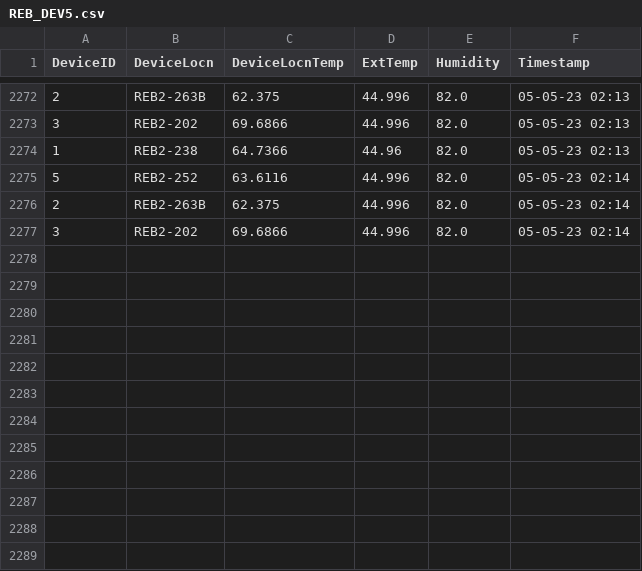
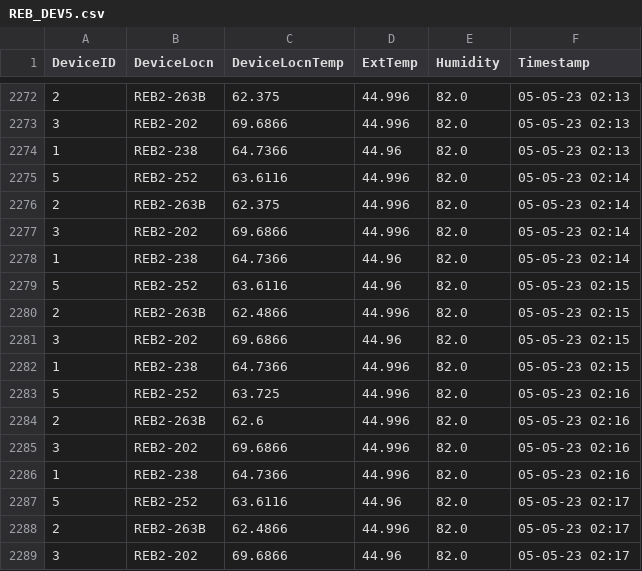
Before and after one commit to adisarun30/TemperatureLog, a CSV file: REB_DEV5.csv, drawn as a sheet; only a part is shown, gaps mark what is left out; the diff names each change by its address in the sheet, - before the commit and + after, or states it on an @@ line.

Commit message:
Temperature log commit from DEV_all_Device at Fri May  5 02:17:54 2023

```diff
--- a/REB_DEV5.csv
+++ b/REB_DEV5.csv
+row 2278: 1 | REB2-238 | 64.7366 | 44.96 | 82.0 | 05-05-23 02:14
+row 2279: 5 | REB2-252 | 63.6116 | 44.96 | 82.0 | 05-05-23 02:15
+row 2280: 2 | REB2-263B | 62.4866 | 44.996 | 82.0 | 05-05-23 02:15
+row 2281: 3 | REB2-202 | 69.6866 | 44.96 | 82.0 | 05-05-23 02:15
+row 2282: 1 | REB2-238 | 64.7366 | 44.996 | 82.0 | 05-05-23 02:15
+row 2283: 5 | REB2-252 | 63.725 | 44.996 | 82.0 | 05-05-23 02:16
+row 2284: 2 | REB2-263B | 62.6 | 44.996 | 82.0 | 05-05-23 02:16
+row 2285: 3 | REB2-202 | 69.6866 | 44.996 | 82.0 | 05-05-23 02:16
+row 2286: 1 | REB2-238 | 64.7366 | 44.996 | 82.0 | 05-05-23 02:16
+row 2287: 5 | REB2-252 | 63.6116 | 44.96 | 82.0 | 05-05-23 02:17
+row 2288: 2 | REB2-263B | 62.4866 | 44.996 | 82.0 | 05-05-23 02:17
+row 2289: 3 | REB2-202 | 69.6866 | 44.96 | 82.0 | 05-05-23 02:17
```
